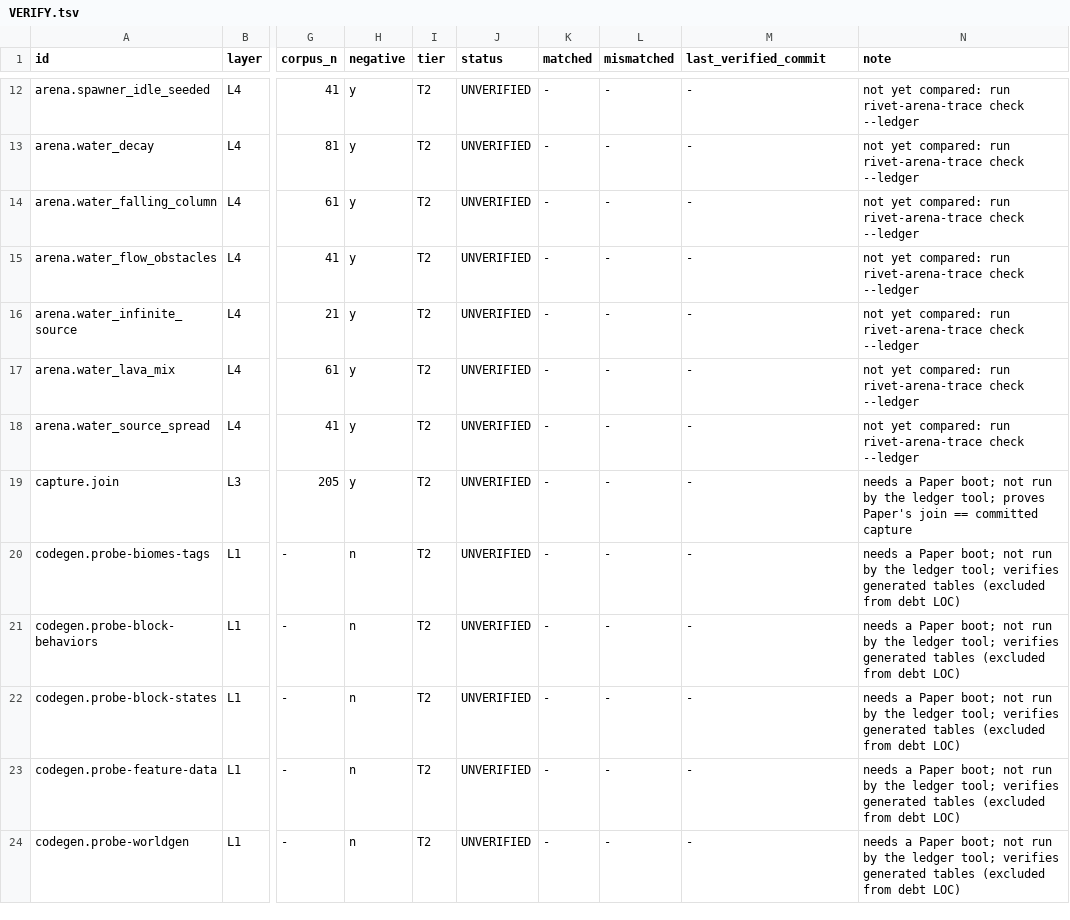
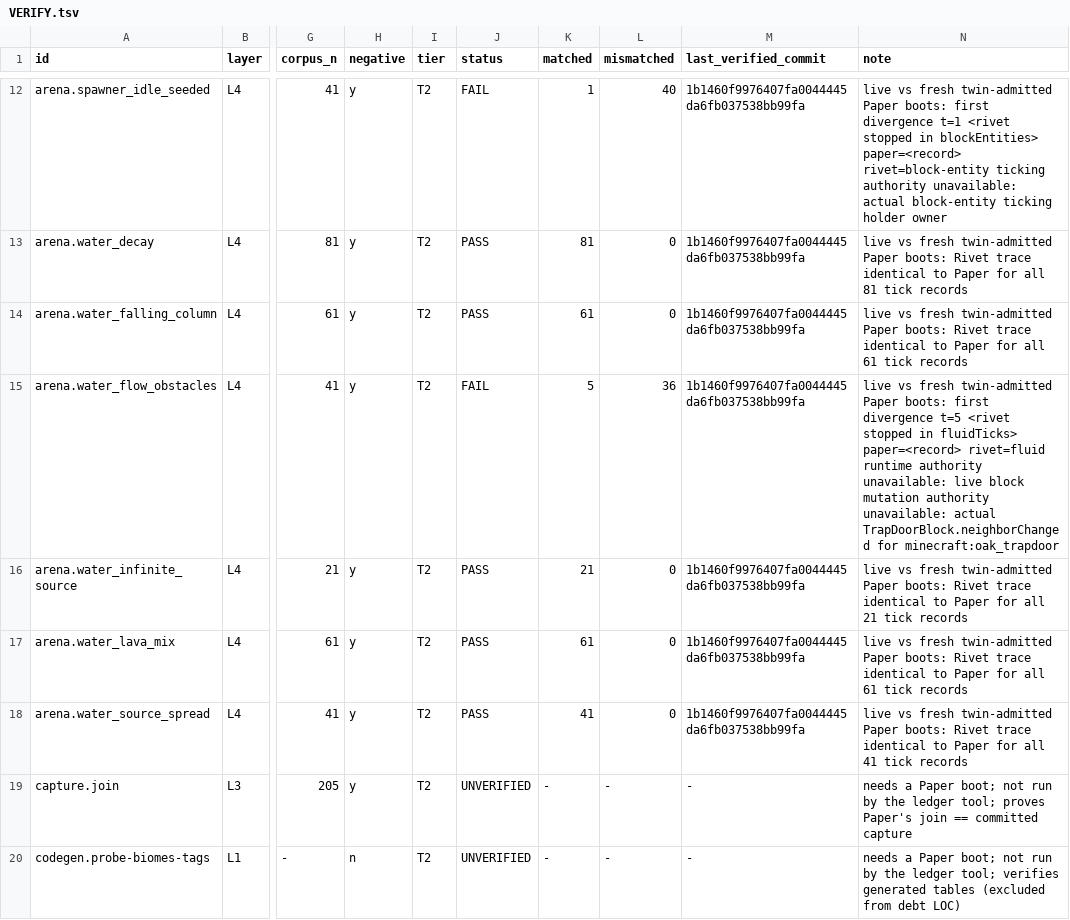
Before and after one commit to jonaslsaa/rivet, a TSV file: VERIFY.tsv, drawn as a sheet; only a part is shown, gaps mark what is left out; the shorter side is filled out with more unchanged rows; the diff covers the shown part only; the diff names each change by its address in the sheet, - before the commit and + after, or states it on an @@ line.

```diff
--- a/VERIFY.tsv
+++ b/VERIFY.tsv
-J12 (status): UNVERIFIED
+J12 (status): FAIL
-K12 (matched): -
+K12 (matched): 1
-L12 (mismatched): -
+L12 (mismatched): 40
-M12:M18 (last_verified_commit): -
+M12:M18 (last_verified_commit): 1b1460f9976407fa0044445da6fb037538bb99fa
-N12 (note): not yet compared: run rivet-arena-trace check --ledger
+N12 (note): live vs fresh twin-admitted Paper boots: first divergence t=1 <rivet stopped in blockEntities> paper=<record> rivet=block-entity ticking authority unavailable: actual block-entity ticking holder owner
-J13:J14 (status): UNVERIFIED
+J13:J14 (status): PASS
-K13 (matched): -
+K13 (matched): 81
-L13:L14 (mismatched): -
+L13:L14 (mismatched): 0
-N13 (note): not yet compared: run rivet-arena-trace check --ledger
+N13 (note): live vs fresh twin-admitted Paper boots: Rivet trace identical to Paper for all 81 tick records
-K14 (matched): -
+K14 (matched): 61
-N14 (note): not yet compared: run rivet-arena-trace check --ledger
+N14 (note): live vs fresh twin-admitted Paper boots: Rivet trace identical to Paper for all 61 tick records
-J15 (status): UNVERIFIED
+J15 (status): FAIL
-K15 (matched): -
+K15 (matched): 5
-L15 (mismatched): -
+L15 (mismatched): 36
-N15 (note): not yet compared: run rivet-arena-trace check --ledger
+N15 (note): live vs fresh twin-admitted Paper boots: first divergence t=5 <rivet stopped in fluidTicks> paper=<record> rivet=fluid runtime authority unavailable: live block mutation authority unavailable: actual TrapDoorBlock.neighborChanged for minecraft:oak_trapdoor
-J16:J18 (status): UNVERIFIED
+J16:J18 (status): PASS
-K16 (matched): -
+K16 (matched): 21
-L16:L18 (mismatched): -
+L16:L18 (mismatched): 0
-N16 (note): not yet compared: run rivet-arena-trace check --ledger
+N16 (note): live vs fresh twin-admitted Paper boots: Rivet trace identical to Paper for all 21 tick records
-K17 (matched): -
+K17 (matched): 61
-N17 (note): not yet compared: run rivet-arena-trace check --ledger
+N17 (note): live vs fresh twin-admitted Paper boots: Rivet trace identical to Paper for all 61 tick records
-K18 (matched): -
+K18 (matched): 41
-N18 (note): not yet compared: run rivet-arena-trace check --ledger
+N18 (note): live vs fresh twin-admitted Paper boots: Rivet trace identical to Paper for all 41 tick records
```
Also changed, not shown: 45 edited cells elsewhere in this file.
